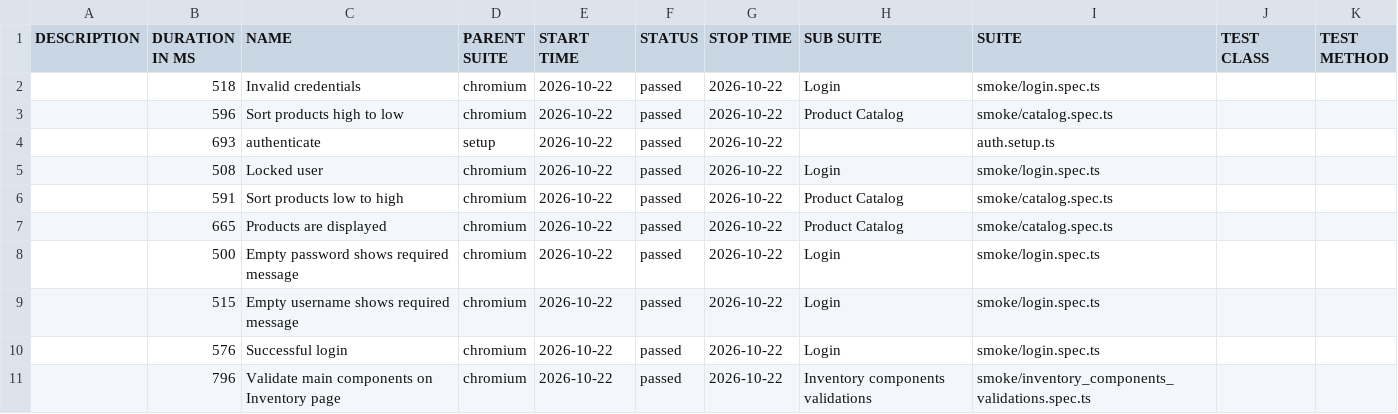
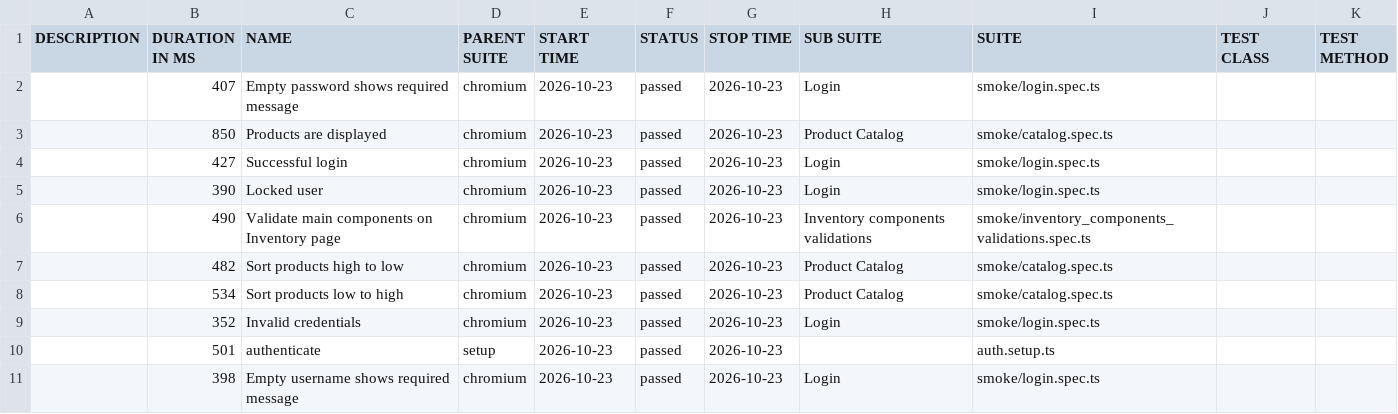
Before and after one commit to dtoseva/test-automation-framework, a CSV file: data/suites.csv, drawn as a sheet.

```diff
--- a/data/suites.csv
+++ b/data/suites.csv
@@ -1,11 +1,11 @@
 "DESCRIPTION","DURATION IN MS","NAME","PARENT SUITE","START TIME","STATUS","STOP TIME","SUB SUITE","SUITE","TEST CLASS","TEST METHOD"
-"","518","Invalid credentials","chromium","2026-10-22","passed","2026-10-22","Login","smoke/login.spec.ts","",""
-"","596","Sort products high to low","chromium","2026-10-22","passed","2026-10-22","Product Catalog","smoke/catalog.spec.ts","",""
-"","693","authenticate","setup","2026-10-22","passed","2026-10-22","","auth.setup.ts","",""
-"","508","Locked user","chromium","2026-10-22","passed","2026-10-22","Login","smoke/login.spec.ts","",""
-"","591","Sort products low to high","chromium","2026-10-22","passed","2026-10-22","Product Catalog","smoke/catalog.spec.ts","",""
-"","665","Products are displayed","chromium","2026-10-22","passed","2026-10-22","Product Catalog","smoke/catalog.spec.ts","",""
-"","500","Empty password shows required message","chromium","2026-10-22","passed","2026-10-22","Login","smoke/login.spec.ts","",""
-"","515","Empty username shows required message","chromium","2026-10-22","passed","2026-10-22","Login","smoke/login.spec.ts","",""
-"","576","Successful login","chromium","2026-10-22","passed","2026-10-22","Login","smoke/login.spec.ts","",""
-"","796","Validate main components on Inventory page","chromium","2026-10-22","passed","2026-10-22","Inventory components validations","smoke/inventory_components_validations.spec.ts","",""
+"","407","Empty password shows required message","chromium","2026-10-23","passed","2026-10-23","Login","smoke/login.spec.ts","",""
+"","850","Products are displayed","chromium","2026-10-23","passed","2026-10-23","Product Catalog","smoke/catalog.spec.ts","",""
+"","427","Successful login","chromium","2026-10-23","passed","2026-10-23","Login","smoke/login.spec.ts","",""
+"","390","Locked user","chromium","2026-10-23","passed","2026-10-23","Login","smoke/login.spec.ts","",""
+"","490","Validate main components on Inventory page","chromium","2026-10-23","passed","2026-10-23","Inventory components validations","smoke/inventory_components_validations.spec.ts","",""
+"","482","Sort products high to low","chromium","2026-10-23","passed","2026-10-23","Product Catalog","smoke/catalog.spec.ts","",""
+"","534","Sort products low to high","chromium","2026-10-23","passed","2026-10-23","Product Catalog","smoke/catalog.spec.ts","",""
+"","352","Invalid credentials","chromium","2026-10-23","passed","2026-10-23","Login","smoke/login.spec.ts","",""
+"","501","authenticate","setup","2026-10-23","passed","2026-10-23","","auth.setup.ts","",""
+"","398","Empty username shows required message","chromium","2026-10-23","passed","2026-10-23","Login","smoke/login.spec.ts","",""
```
Also changed, not shown: 40 other files.
